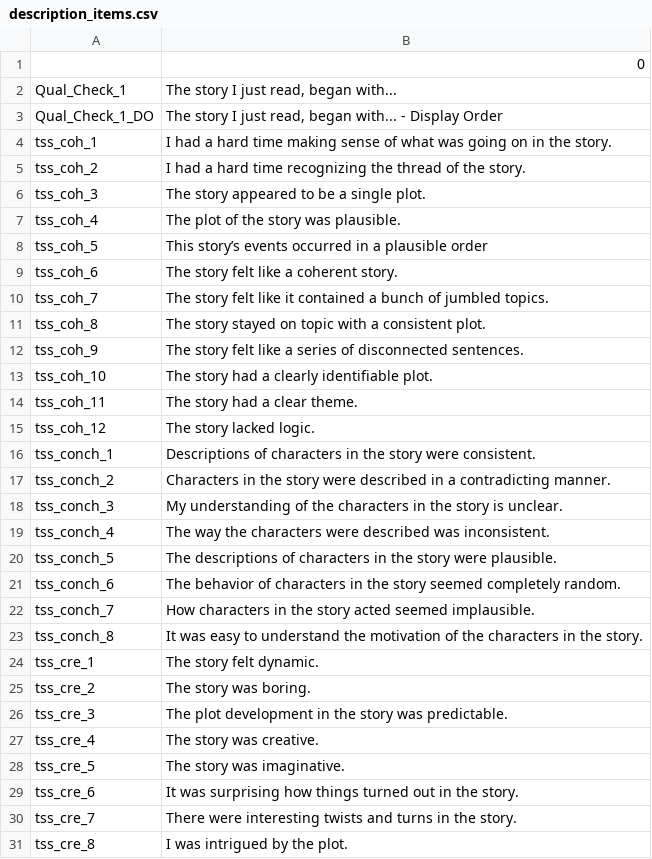
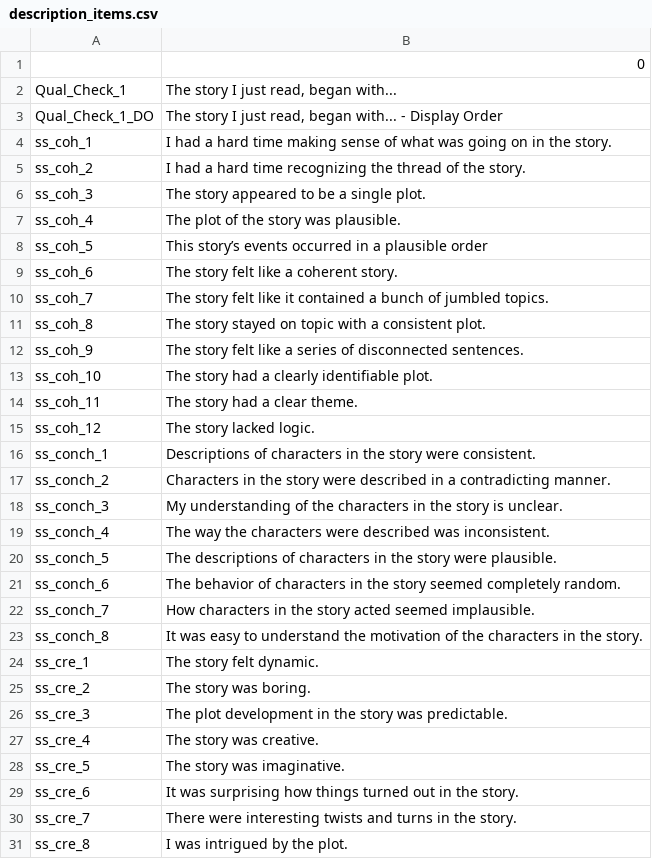
Before and after one commit to MWiechmann/ai_story_scale, a CSV file: study1_scale_construction/data/description_items.csv, drawn as a sheet; only a part is shown; the diff covers the shown part only.

```diff
--- a/study1_scale_construction/data/description_items.csv
+++ b/study1_scale_construction/data/description_items.csv
@@ -3,29 +3,29 @@ Qual_Check_1,"The story I just read, began with..."
 Qual_Check_1_DO,"The story I just read, began with... - Display Order"
-tss_coh_1,I had a hard time making sense of what was going on in the story.
-tss_coh_2,I had a hard time recognizing the thread of the story.
-tss_coh_3,The story appeared to be a single plot.
-tss_coh_4,The plot of the story was plausible.
-tss_coh_5,This story’s events occurred in a plausible order
-tss_coh_6,The story felt like a coherent story.
-tss_coh_7,The story felt like it contained a bunch of jumbled topics.
-tss_coh_8,The story stayed on topic with a consistent plot.
-tss_coh_9,The story felt like a series of disconnected sentences.
-tss_coh_10,The story had a clearly identifiable plot.
-tss_coh_11,The story had a clear theme.
-tss_coh_12,The story lacked logic.
-tss_conch_1,Descriptions of characters in the story were consistent.
-tss_conch_2,Characters in the story were described in a contradicting manner.
-tss_conch_3,My understanding of the characters in the story is unclear.
-tss_conch_4,The way the characters were described was inconsistent.
-tss_conch_5,The descriptions of characters in the story were plausible.
-tss_conch_6,The behavior of characters in the story seemed completely random.
-tss_conch_7,How characters in the story acted seemed implausible.
-tss_conch_8,It was easy to understand the motivation of the characters in the story.
-tss_cre_1,The story felt dynamic.
-tss_cre_2,The story was boring.
-tss_cre_3,The plot development in the story was predictable.
-tss_cre_4,The story was creative.
-tss_cre_5,The story was imaginative.
-tss_cre_6,It was surprising how things turned out in the story.
-tss_cre_7,There were interesting twists and turns in the story.
-tss_cre_8,I was intrigued by the plot.
+ss_coh_1,I had a hard time making sense of what was going on in the story.
+ss_coh_2,I had a hard time recognizing the thread of the story.
+ss_coh_3,The story appeared to be a single plot.
+ss_coh_4,The plot of the story was plausible.
+ss_coh_5,This story’s events occurred in a plausible order
+ss_coh_6,The story felt like a coherent story.
+ss_coh_7,The story felt like it contained a bunch of jumbled topics.
+ss_coh_8,The story stayed on topic with a consistent plot.
+ss_coh_9,The story felt like a series of disconnected sentences.
+ss_coh_10,The story had a clearly identifiable plot.
+ss_coh_11,The story had a clear theme.
+ss_coh_12,The story lacked logic.
+ss_conch_1,Descriptions of characters in the story were consistent.
+ss_conch_2,Characters in the story were described in a contradicting manner.
+ss_conch_3,My understanding of the characters in the story is unclear.
+ss_conch_4,The way the characters were described was inconsistent.
+ss_conch_5,The descriptions of characters in the story were plausible.
+ss_conch_6,The behavior of characters in the story seemed completely random.
+ss_conch_7,How characters in the story acted seemed implausible.
+ss_conch_8,It was easy to understand the motivation of the characters in the story.
+ss_cre_1,The story felt dynamic.
+ss_cre_2,The story was boring.
+ss_cre_3,The plot development in the story was predictable.
+ss_cre_4,The story was creative.
+ss_cre_5,The story was imaginative.
+ss_cre_6,It was surprising how things turned out in the story.
+ss_cre_7,There were interesting twists and turns in the story.
+ss_cre_8,I was intrigued by the plot.
```
Also changed, not shown: 45 edited cells elsewhere in this file, 3 other files.
